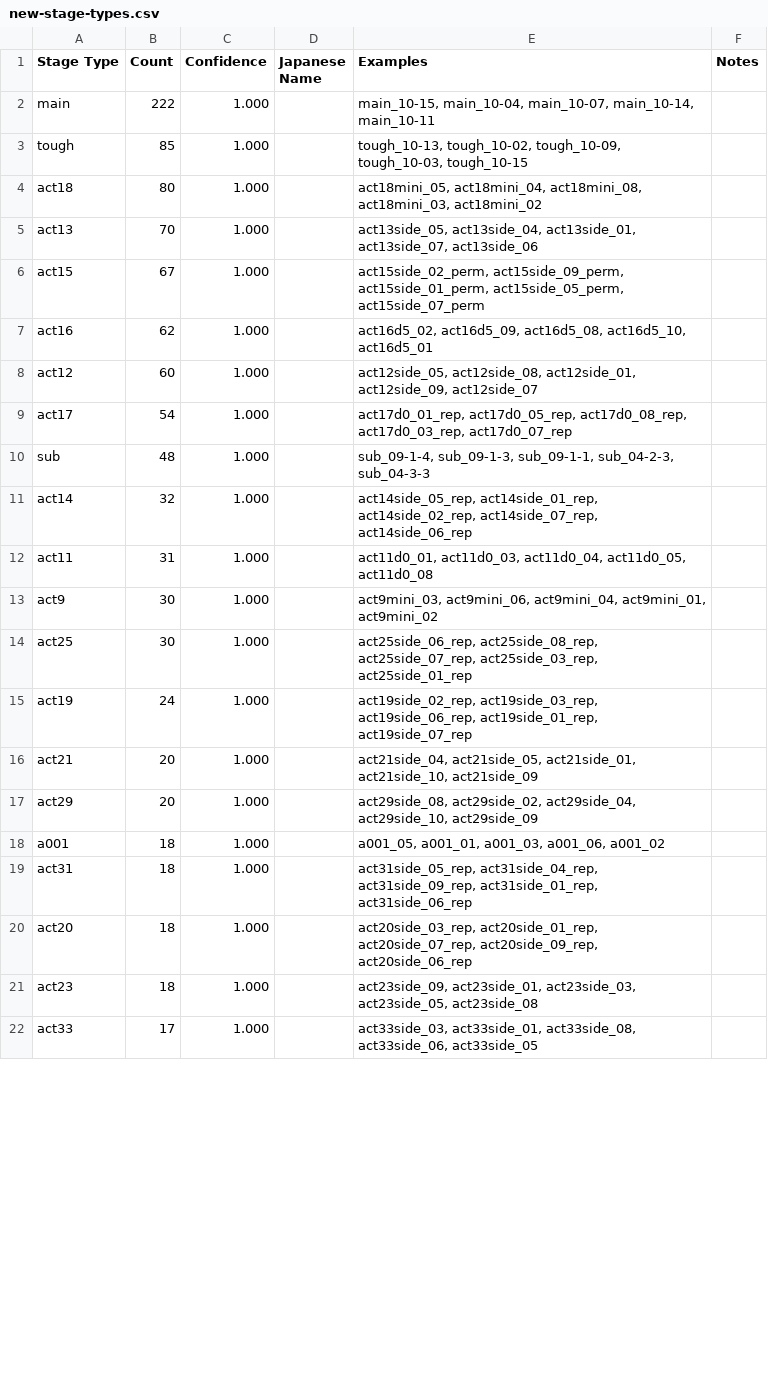
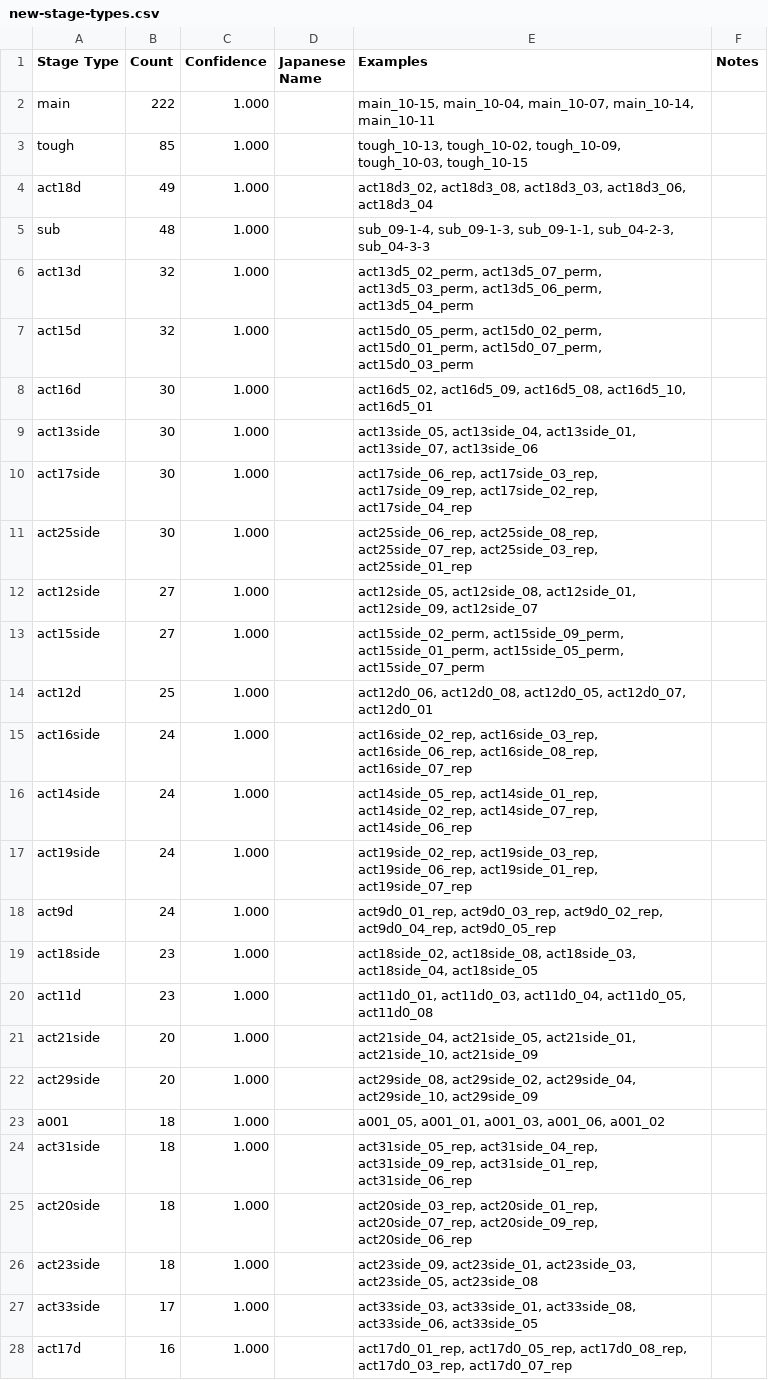
Before and after one commit to ArknightsToolOperatorsManager/penguin-stats-data, a CSV file: data/2025-06-21/new-stage-types.csv, drawn as a sheet; only a part is shown; the diff covers the shown part only.

```diff
--- a/data/2025-06-21/new-stage-types.csv
+++ b/data/2025-06-21/new-stage-types.csv
@@ -3,20 +3,26 @@ Stage Type,Count,Confidence,Japanese Name,Examples,Notes
 "tough",85,1.000,"","tough_10-13, tough_10-02, tough_10-09, tough_10-03, tough_10-15",""
-"act18",80,1.000,"","act18mini_05, act18mini_04, act18mini_08, act18mini_03, act18mini_02",""
-"act13",70,1.000,"","act13side_05, act13side_04, act13side_01, act13side_07, act13side_06",""
-"act15",67,1.000,"","act15side_02_perm, act15side_09_perm, act15side_01_perm, act15side_05_perm, act15side_07_perm",""
-"act16",62,1.000,"","act16d5_02, act16d5_09, act16d5_08, act16d5_10, act16d5_01",""
-"act12",60,1.000,"","act12side_05, act12side_08, act12side_01, act12side_09, act12side_07",""
-"act17",54,1.000,"","act17d0_01_rep, act17d0_05_rep, act17d0_08_rep, act17d0_03_rep, act17d0_07_rep",""
+"act18d",49,1.000,"","act18d3_02, act18d3_08, act18d3_03, act18d3_06, act18d3_04",""
 "sub",48,1.000,"","sub_09-1-4, sub_09-1-3, sub_09-1-1, sub_04-2-3, sub_04-3-3",""
-"act14",32,1.000,"","act14side_05_rep, act14side_01_rep, act14side_02_rep, act14side_07_rep, act14side_06_rep",""
-"act11",31,1.000,"","act11d0_01, act11d0_03, act11d0_04, act11d0_05, act11d0_08",""
-"act9",30,1.000,"","act9mini_03, act9mini_06, act9mini_04, act9mini_01, act9mini_02",""
-"act25",30,1.000,"","act25side_06_rep, act25side_08_rep, act25side_07_rep, act25side_03_rep, act25side_01_rep",""
-"act19",24,1.000,"","act19side_02_rep, act19side_03_rep, act19side_06_rep, act19side_01_rep, act19side_07_rep",""
-"act21",20,1.000,"","act21side_04, act21side_05, act21side_01, act21side_10, act21side_09",""
-"act29",20,1.000,"","act29side_08, act29side_02, act29side_04, act29side_10, act29side_09",""
+"act13d",32,1.000,"","act13d5_02_perm, act13d5_07_perm, act13d5_03_perm, act13d5_06_perm, act13d5_04_perm",""
+"act15d",32,1.000,"","act15d0_05_perm, act15d0_02_perm, act15d0_01_perm, act15d0_07_perm, act15d0_03_perm",""
+"act16d",30,1.000,"","act16d5_02, act16d5_09, act16d5_08, act16d5_10, act16d5_01",""
+"act13side",30,1.000,"","act13side_05, act13side_04, act13side_01, act13side_07, act13side_06",""
+"act17side",30,1.000,"","act17side_06_rep, act17side_03_rep, act17side_09_rep, act17side_02_rep, act17side_04_rep",""
+"act25side",30,1.000,"","act25side_06_rep, act25side_08_rep, act25side_07_rep, act25side_03_rep, act25side_01_rep",""
+"act12side",27,1.000,"","act12side_05, act12side_08, act12side_01, act12side_09, act12side_07",""
+"act15side",27,1.000,"","act15side_02_perm, act15side_09_perm, act15side_01_perm, act15side_05_perm, act15side_07_perm",""
+"act12d",25,1.000,"","act12d0_06, act12d0_08, act12d0_05, act12d0_07, act12d0_01",""
+"act16side",24,1.000,"","act16side_02_rep, act16side_03_rep, act16side_06_rep, act16side_08_rep, act16side_07_rep",""
+"act14side",24,1.000,"","act14side_05_rep, act14side_01_rep, act14side_02_rep, act14side_07_rep, act14side_06_rep",""
+"act19side",24,1.000,"","act19side_02_rep, act19side_03_rep, act19side_06_rep, act19side_01_rep, act19side_07_rep",""
+"act9d",24,1.000,"","act9d0_01_rep, act9d0_03_rep, act9d0_02_rep, act9d0_04_rep, act9d0_05_rep",""
+"act18side",23,1.000,"","act18side_02, act18side_08, act18side_03, act18side_04, act18side_05",""
+"act11d",23,1.000,"","act11d0_01, act11d0_03, act11d0_04, act11d0_05, act11d0_08",""
+"act21side",20,1.000,"","act21side_04, act21side_05, act21side_01, act21side_10, act21side_09",""
+"act29side",20,1.000,"","act29side_08, act29side_02, act29side_04, act29side_10, act29side_09",""
 "a001",18,1.000,"","a001_05, a001_01, a001_03, a001_06, a001_02",""
-"act31",18,1.000,"","act31side_05_rep, act31side_04_rep, act31side_09_rep, act31side_01_rep, act31side_06_rep",""
-"act20",18,1.000,"","act20side_03_rep, act20side_01_rep, act20side_07_rep, act20side_09_rep, act20side_06_rep",""
-"act23",18,1.000,"","act23side_09, act23side_01, act23side_03, act23side_05, act23side_08",""
-"act33",17,1.000,"","act33side_03, act33side_01, act33side_08, act33side_06, act33side_05",""
+"act31side",18,1.000,"","act31side_05_rep, act31side_04_rep, act31side_09_rep, act31side_01_rep, act31side_06_rep",""
+"act20side",18,1.000,"","act20side_03_rep, act20side_01_rep, act20side_07_rep, act20side_09_rep, act20side_06_rep",""
+"act23side",18,1.000,"","act23side_09, act23side_01, act23side_03, act23side_05, act23side_08",""
+"act33side",17,1.000,"","act33side_03, act33side_01, act33side_08, act33side_06, act33side_05",""
+"act17d",16,1.000,"","act17d0_01_rep, act17d0_05_rep, act17d0_08_rep, act17d0_03_rep, act17d0_07_rep",""
```
Also changed, not shown: 15 added rows, 2 removed rows and 21 edited cells elsewhere in this file, data/latest-new-stage-types.csv, 4 other files.
